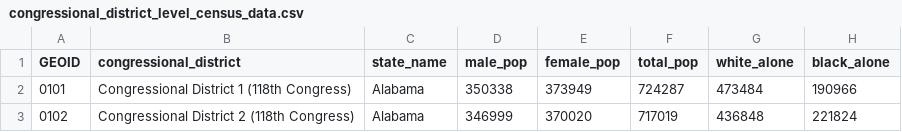
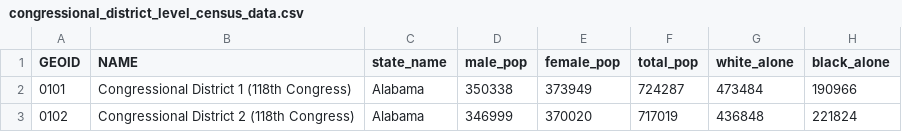
Before and after one commit to annikamore11/census_data, a CSV file: data/attribute/congressional_district_level_census_data.csv, drawn as a sheet; only a part is shown; the diff names each change by its address in the sheet, - before the commit and + after, or states it on an @@ line.

Commit message:
Changed variable names

```diff
--- a/data/attribute/congressional_district_level_census_data.csv
+++ b/data/attribute/congressional_district_level_census_data.csv
-B1: congressional_district
+B1: NAME
```
Also changed, not shown: 10 other files.
